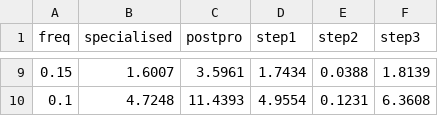
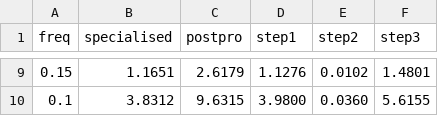
Before and after one commit to enzocxt/MAI-Thesis, a CSV file: output/exp2/closed/graph/Compound_422.csv, drawn as a sheet; only a part is shown, gaps mark what is left out; the diff covers the shown part only.

```diff
--- a/output/exp2/closed/graph/Compound_422.csv
+++ b/output/exp2/closed/graph/Compound_422.csv
@@ -9,2 +9,2 @@ freq,specialised,postpro,step1,step2,step3
-0.15,1.6007,3.5961,1.7434,0.0388,1.8139
-0.1,4.7248,11.4393,4.9554,0.1231,6.3608
+0.15,1.1651,2.6179,1.1276,0.0102,1.4801
+0.1,3.8312,9.6315,3.9800,0.0360,5.6155
```
Also changed, not shown: 33 edited cells elsewhere in this file, output/exp2/closed/graph/Chemical_340.csv, output/exp2/closed/graph/bloodbarr.csv, 25 other files.
